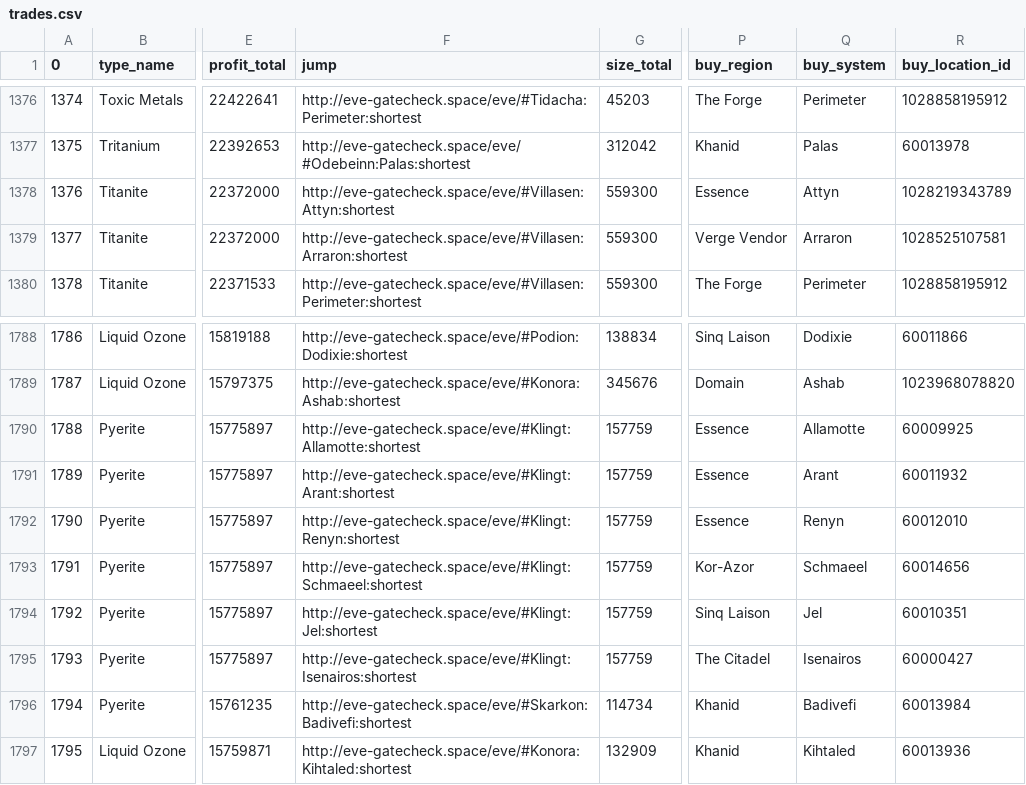
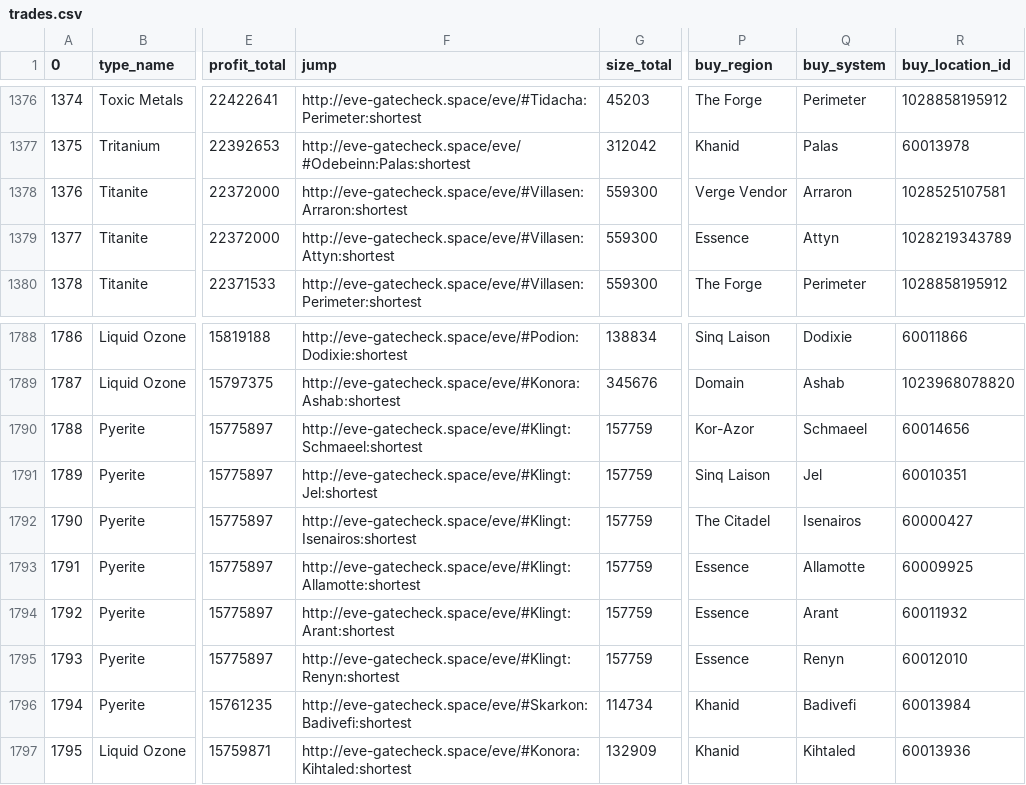
Before and after one commit to eziasolsk0/EVETrader, a CSV file: trades.csv, drawn as a sheet; only a part is shown, gaps mark what is left out; the diff covers the shown part only; the diff names each change by its address in the sheet, - before the commit and + after, or states it on an @@ line.

```diff
--- a/trades.csv
+++ b/trades.csv
-F1378 (jump): http://eve-gatecheck.space/eve/#Villasen:Attyn:shortest
+F1378 (jump): http://eve-gatecheck.space/eve/#Villasen:Arraron:shortest
-P1378 (buy_region): Essence
+P1378 (buy_region): Verge Vendor
-Q1378 (buy_system): Attyn
+Q1378 (buy_system): Arraron
-R1378 (buy_location_id): 1028219343789
+R1378 (buy_location_id): 1028525107581
-F1379 (jump): http://eve-gatecheck.space/eve/#Villasen:Arraron:shortest
+F1379 (jump): http://eve-gatecheck.space/eve/#Villasen:Attyn:shortest
-P1379 (buy_region): Verge Vendor
+P1379 (buy_region): Essence
-Q1379 (buy_system): Arraron
+Q1379 (buy_system): Attyn
-R1379 (buy_location_id): 1028525107581
+R1379 (buy_location_id): 1028219343789
-F1790 (jump): http://eve-gatecheck.space/eve/#Klingt:Allamotte:shortest
+F1790 (jump): http://eve-gatecheck.space/eve/#Klingt:Schmaeel:shortest
-P1790 (buy_region): Essence
+P1790 (buy_region): Kor-Azor
-Q1790 (buy_system): Allamotte
+Q1790 (buy_system): Schmaeel
-R1790 (buy_location_id): 60009925
+R1790 (buy_location_id): 60014656
-F1791 (jump): http://eve-gatecheck.space/eve/#Klingt:Arant:shortest
+F1791 (jump): http://eve-gatecheck.space/eve/#Klingt:Jel:shortest
-P1791 (buy_region): Essence
+P1791 (buy_region): Sinq Laison
-Q1791 (buy_system): Arant
+Q1791 (buy_system): Jel
-R1791 (buy_location_id): 60011932
+R1791 (buy_location_id): 60010351
-F1792 (jump): http://eve-gatecheck.space/eve/#Klingt:Renyn:shortest
+F1792 (jump): http://eve-gatecheck.space/eve/#Klingt:Isenairos:shortest
-P1792 (buy_region): Essence
+P1792 (buy_region): The Citadel
-Q1792 (buy_system): Renyn
+Q1792 (buy_system): Isenairos
-R1792 (buy_location_id): 60012010
+R1792 (buy_location_id): 60000427
-F1793 (jump): http://eve-gatecheck.space/eve/#Klingt:Schmaeel:shortest
+F1793 (jump): http://eve-gatecheck.space/eve/#Klingt:Allamotte:shortest
-P1793 (buy_region): Kor-Azor
+P1793 (buy_region): Essence
-Q1793 (buy_system): Schmaeel
+Q1793 (buy_system): Allamotte
-R1793 (buy_location_id): 60014656
+R1793 (buy_location_id): 60009925
-F1794 (jump): http://eve-gatecheck.space/eve/#Klingt:Jel:shortest
+F1794 (jump): http://eve-gatecheck.space/eve/#Klingt:Arant:shortest
-P1794 (buy_region): Sinq Laison
+P1794 (buy_region): Essence
-Q1794 (buy_system): Jel
+Q1794 (buy_system): Arant
-R1794 (buy_location_id): 60010351
+R1794 (buy_location_id): 60011932
-F1795 (jump): http://eve-gatecheck.space/eve/#Klingt:Isenairos:shortest
+F1795 (jump): http://eve-gatecheck.space/eve/#Klingt:Renyn:shortest
-P1795 (buy_region): The Citadel
+P1795 (buy_region): Essence
-Q1795 (buy_system): Isenairos
+Q1795 (buy_system): Renyn
-R1795 (buy_location_id): 60000427
+R1795 (buy_location_id): 60012010
```
Also changed, not shown: 96 edited cells elsewhere in this file.
